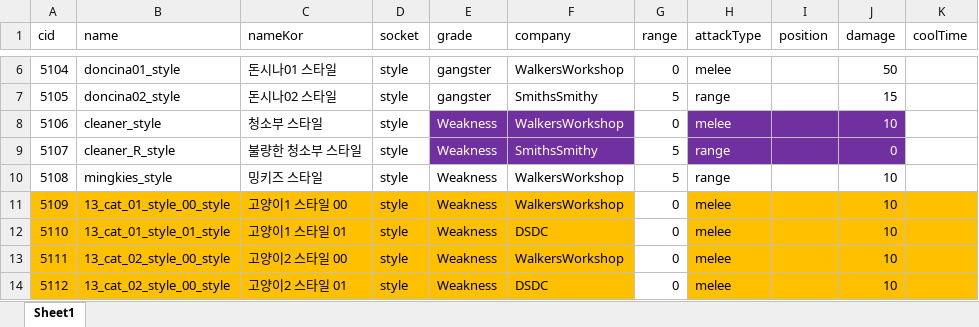
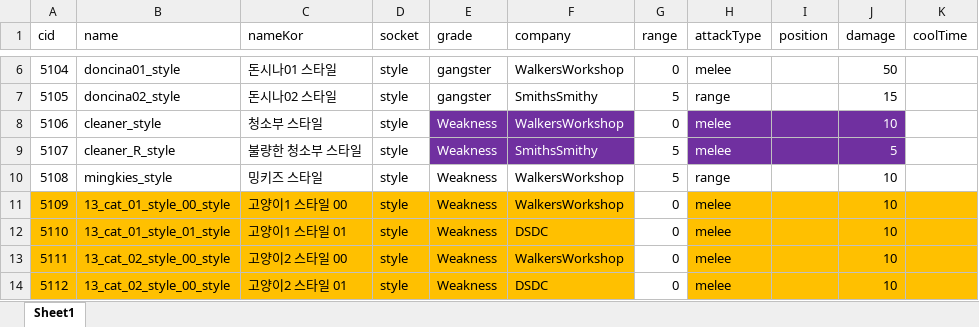
Before and after one commit to WolfPack-1/2D-Side-View-Roguelike, an Excel workbook: DesignDocs/VariableData/NPCTubeStyle.xlsx, sheet Sheet1, drawn as a sheet; only a part is shown, gaps mark what is left out; values as stored, in another font and other column widths than the file's, no borders; the diff names each change by its address in the sheet, - before the commit and + after, or states it on an @@ line.

```diff
--- a/DesignDocs/VariableData/NPCTubeStyle.xlsx (sheet Sheet1)
+++ b/DesignDocs/VariableData/NPCTubeStyle.xlsx (sheet Sheet1)
-H9 (attackType): range
+H9 (attackType): melee
-J9 (damage): 0
+J9 (damage): 5
```
Also changed, not shown: DesignDocs/VariableData/NPCTubeEnhancer.xlsx, 11 other files.
